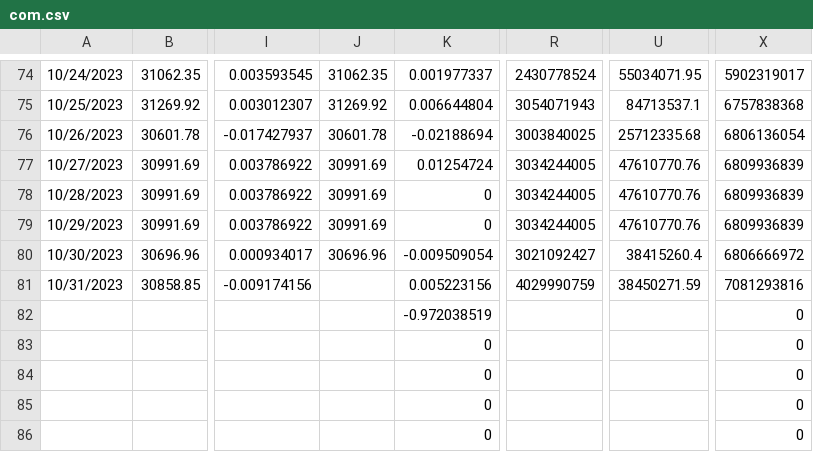
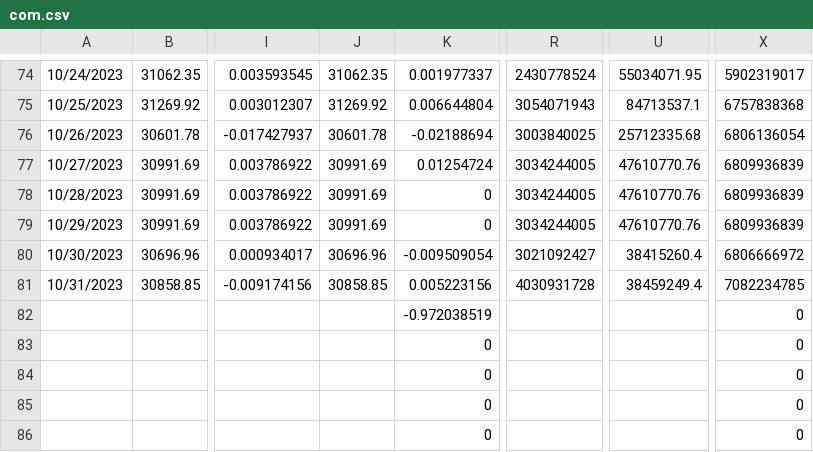
Before and after one commit to jjmerits/Dashboard, a CSV file: com.csv, drawn as a sheet; only a part is shown, gaps mark what is left out; the diff names each change by its address in the sheet, - before the commit and + after, or states it on an @@ line.

```diff
--- a/com.csv
+++ b/com.csv
-J81: (empty)
+J81: 30858.85
-R81: 4029990759
+R81: 4030931728
-U81: 38450271.59
+U81: 38459249.4
-X81: 7081293816
+X81: 7082234785
```
Also changed, not shown: dash.csv.
